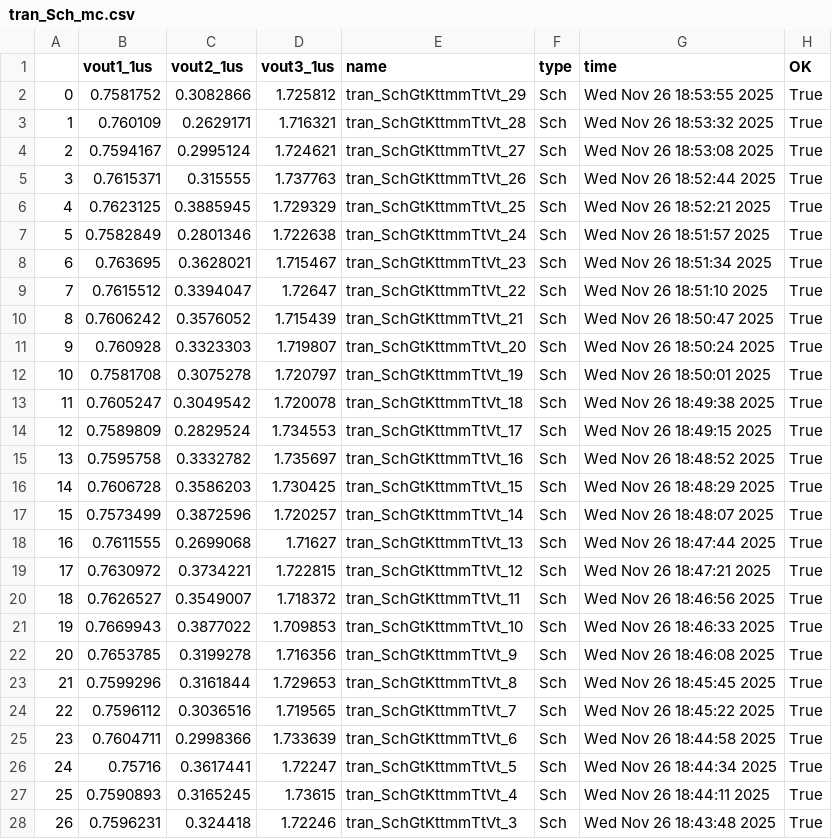
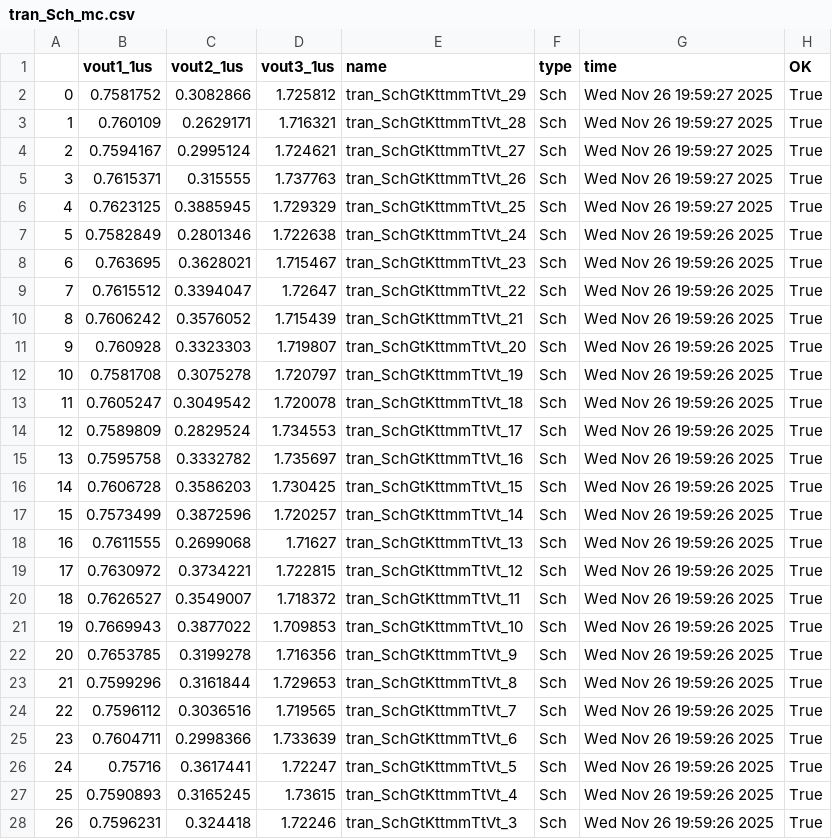
Before and after one commit to analogicus/lelo_tord_sky130A, a CSV file: sim/TB_dac/results/tran_Sch_mc.csv, drawn as a sheet; only a part is shown; the diff covers the shown part only.

```diff
--- a/sim/TB_dac/results/tran_Sch_mc.csv
+++ b/sim/TB_dac/results/tran_Sch_mc.csv
@@ -1,28 +1,28 @@
 ,vout1_1us,vout2_1us,vout3_1us,name,type,time,OK
-0,0.7581752,0.3082866,1.725812,tran_SchGtKttmmTtVt_29,Sch,Wed Nov 26 18:53:55 2025,True
-1,0.760109,0.2629171,1.716321,tran_SchGtKttmmTtVt_28,Sch,Wed Nov 26 18:53:32 2025,True
-2,0.7594167,0.2995124,1.724621,tran_SchGtKttmmTtVt_27,Sch,Wed Nov 26 18:53:08 2025,True
-3,0.7615371,0.315555,1.737763,tran_SchGtKttmmTtVt_26,Sch,Wed Nov 26 18:52:44 2025,True
-4,0.7623125,0.3885945,1.729329,tran_SchGtKttmmTtVt_25,Sch,Wed Nov 26 18:52:21 2025,True
-5,0.7582849,0.2801346,1.722638,tran_SchGtKttmmTtVt_24,Sch,Wed Nov 26 18:51:57 2025,True
-6,0.763695,0.3628021,1.715467,tran_SchGtKttmmTtVt_23,Sch,Wed Nov 26 18:51:34 2025,True
-7,0.7615512,0.3394047,1.72647,tran_SchGtKttmmTtVt_22,Sch,Wed Nov 26 18:51:10 2025,True
-8,0.7606242,0.3576052,1.715439,tran_SchGtKttmmTtVt_21,Sch,Wed Nov 26 18:50:47 2025,True
-9,0.760928,0.3323303,1.719807,tran_SchGtKttmmTtVt_20,Sch,Wed Nov 26 18:50:24 2025,True
-10,0.7581708,0.3075278,1.720797,tran_SchGtKttmmTtVt_19,Sch,Wed Nov 26 18:50:01 2025,True
-11,0.7605247,0.3049542,1.720078,tran_SchGtKttmmTtVt_18,Sch,Wed Nov 26 18:49:38 2025,True
-12,0.7589809,0.2829524,1.734553,tran_SchGtKttmmTtVt_17,Sch,Wed Nov 26 18:49:15 2025,True
-13,0.7595758,0.3332782,1.735697,tran_SchGtKttmmTtVt_16,Sch,Wed Nov 26 18:48:52 2025,True
-14,0.7606728,0.3586203,1.730425,tran_SchGtKttmmTtVt_15,Sch,Wed Nov 26 18:48:29 2025,True
-15,0.7573499,0.3872596,1.720257,tran_SchGtKttmmTtVt_14,Sch,Wed Nov 26 18:48:07 2025,True
-16,0.7611555,0.2699068,1.71627,tran_SchGtKttmmTtVt_13,Sch,Wed Nov 26 18:47:44 2025,True
-17,0.7630972,0.3734221,1.722815,tran_SchGtKttmmTtVt_12,Sch,Wed Nov 26 18:47:21 2025,True
-18,0.7626527,0.3549007,1.718372,tran_SchGtKttmmTtVt_11,Sch,Wed Nov 26 18:46:56 2025,True
-19,0.7669943,0.3877022,1.709853,tran_SchGtKttmmTtVt_10,Sch,Wed Nov 26 18:46:33 2025,True
-20,0.7653785,0.3199278,1.716356,tran_SchGtKttmmTtVt_9,Sch,Wed Nov 26 18:46:08 2025,True
-21,0.7599296,0.3161844,1.729653,tran_SchGtKttmmTtVt_8,Sch,Wed Nov 26 18:45:45 2025,True
-22,0.7596112,0.3036516,1.719565,tran_SchGtKttmmTtVt_7,Sch,Wed Nov 26 18:45:22 2025,True
-23,0.7604711,0.2998366,1.733639,tran_SchGtKttmmTtVt_6,Sch,Wed Nov 26 18:44:58 2025,True
-24,0.75716,0.3617441,1.72247,tran_SchGtKttmmTtVt_5,Sch,Wed Nov 26 18:44:34 2025,True
-25,0.7590893,0.3165245,1.73615,tran_SchGtKttmmTtVt_4,Sch,Wed Nov 26 18:44:11 2025,True
-26,0.7596231,0.324418,1.72246,tran_SchGtKttmmTtVt_3,Sch,Wed Nov 26 18:43:48 2025,True
+0,0.7581752,0.3082866,1.725812,tran_SchGtKttmmTtVt_29,Sch,Wed Nov 26 19:59:27 2025,True
+1,0.760109,0.2629171,1.716321,tran_SchGtKttmmTtVt_28,Sch,Wed Nov 26 19:59:27 2025,True
+2,0.7594167,0.2995124,1.724621,tran_SchGtKttmmTtVt_27,Sch,Wed Nov 26 19:59:27 2025,True
+3,0.7615371,0.315555,1.737763,tran_SchGtKttmmTtVt_26,Sch,Wed Nov 26 19:59:27 2025,True
+4,0.7623125,0.3885945,1.729329,tran_SchGtKttmmTtVt_25,Sch,Wed Nov 26 19:59:27 2025,True
+5,0.7582849,0.2801346,1.722638,tran_SchGtKttmmTtVt_24,Sch,Wed Nov 26 19:59:26 2025,True
+6,0.763695,0.3628021,1.715467,tran_SchGtKttmmTtVt_23,Sch,Wed Nov 26 19:59:26 2025,True
+7,0.7615512,0.3394047,1.72647,tran_SchGtKttmmTtVt_22,Sch,Wed Nov 26 19:59:26 2025,True
+8,0.7606242,0.3576052,1.715439,tran_SchGtKttmmTtVt_21,Sch,Wed Nov 26 19:59:26 2025,True
+9,0.760928,0.3323303,1.719807,tran_SchGtKttmmTtVt_20,Sch,Wed Nov 26 19:59:26 2025,True
+10,0.7581708,0.3075278,1.720797,tran_SchGtKttmmTtVt_19,Sch,Wed Nov 26 19:59:26 2025,True
+11,0.7605247,0.3049542,1.720078,tran_SchGtKttmmTtVt_18,Sch,Wed Nov 26 19:59:26 2025,True
+12,0.7589809,0.2829524,1.734553,tran_SchGtKttmmTtVt_17,Sch,Wed Nov 26 19:59:26 2025,True
+13,0.7595758,0.3332782,1.735697,tran_SchGtKttmmTtVt_16,Sch,Wed Nov 26 19:59:26 2025,True
+14,0.7606728,0.3586203,1.730425,tran_SchGtKttmmTtVt_15,Sch,Wed Nov 26 19:59:26 2025,True
+15,0.7573499,0.3872596,1.720257,tran_SchGtKttmmTtVt_14,Sch,Wed Nov 26 19:59:26 2025,True
+16,0.7611555,0.2699068,1.71627,tran_SchGtKttmmTtVt_13,Sch,Wed Nov 26 19:59:26 2025,True
+17,0.7630972,0.3734221,1.722815,tran_SchGtKttmmTtVt_12,Sch,Wed Nov 26 19:59:26 2025,True
+18,0.7626527,0.3549007,1.718372,tran_SchGtKttmmTtVt_11,Sch,Wed Nov 26 19:59:26 2025,True
+19,0.7669943,0.3877022,1.709853,tran_SchGtKttmmTtVt_10,Sch,Wed Nov 26 19:59:26 2025,True
+20,0.7653785,0.3199278,1.716356,tran_SchGtKttmmTtVt_9,Sch,Wed Nov 26 19:59:26 2025,True
+21,0.7599296,0.3161844,1.729653,tran_SchGtKttmmTtVt_8,Sch,Wed Nov 26 19:59:26 2025,True
+22,0.7596112,0.3036516,1.719565,tran_SchGtKttmmTtVt_7,Sch,Wed Nov 26 19:59:26 2025,True
+23,0.7604711,0.2998366,1.733639,tran_SchGtKttmmTtVt_6,Sch,Wed Nov 26 19:59:26 2025,True
+24,0.75716,0.3617441,1.72247,tran_SchGtKttmmTtVt_5,Sch,Wed Nov 26 19:59:26 2025,True
+25,0.7590893,0.3165245,1.73615,tran_SchGtKttmmTtVt_4,Sch,Wed Nov 26 19:59:26 2025,True
+26,0.7596231,0.324418,1.72246,tran_SchGtKttmmTtVt_3,Sch,Wed Nov 26 19:59:26 2025,True
```
Also changed, not shown: 3 edited cells elsewhere in this file, sim/TB_dac/results/tran_Sch_etc.csv, 16 other files.
